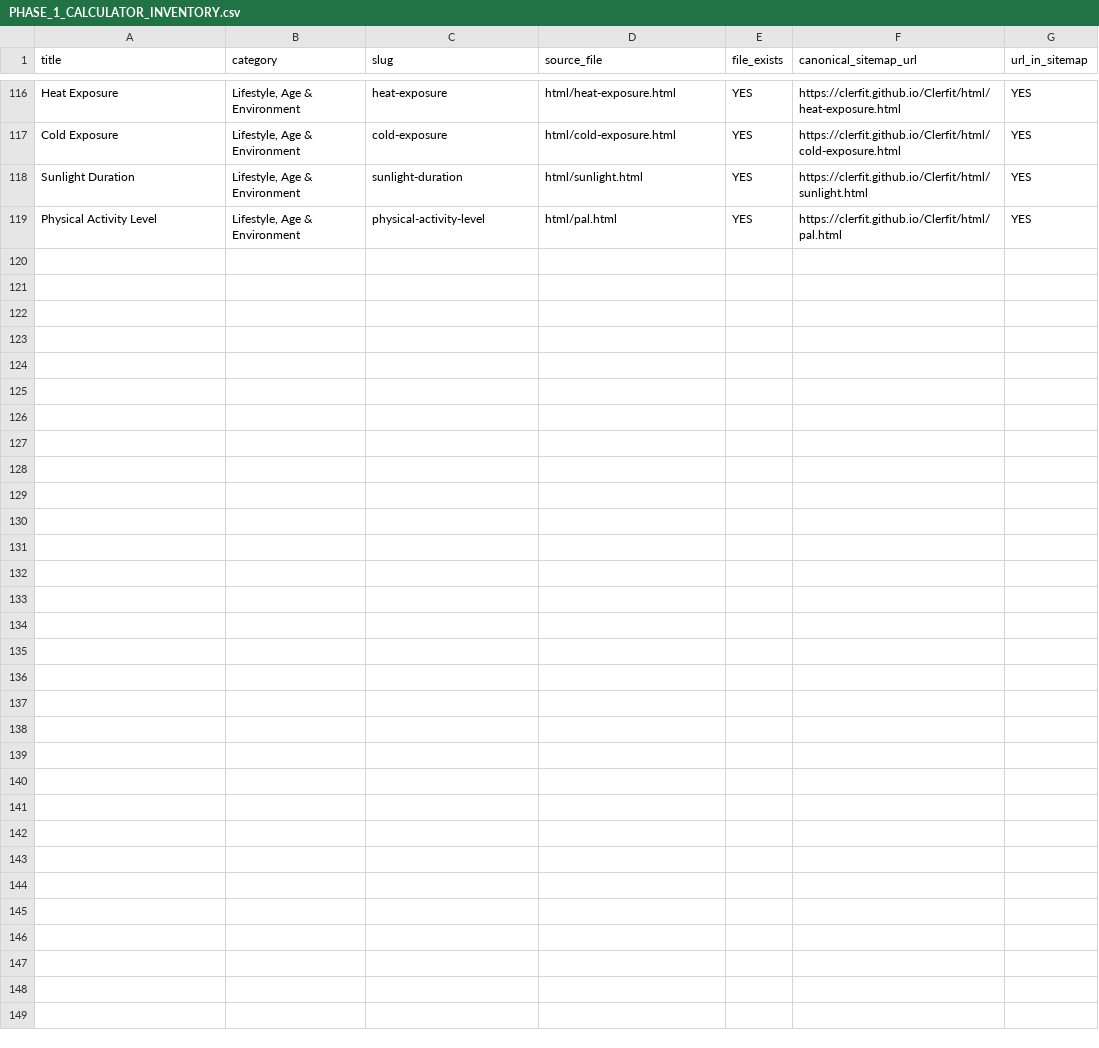
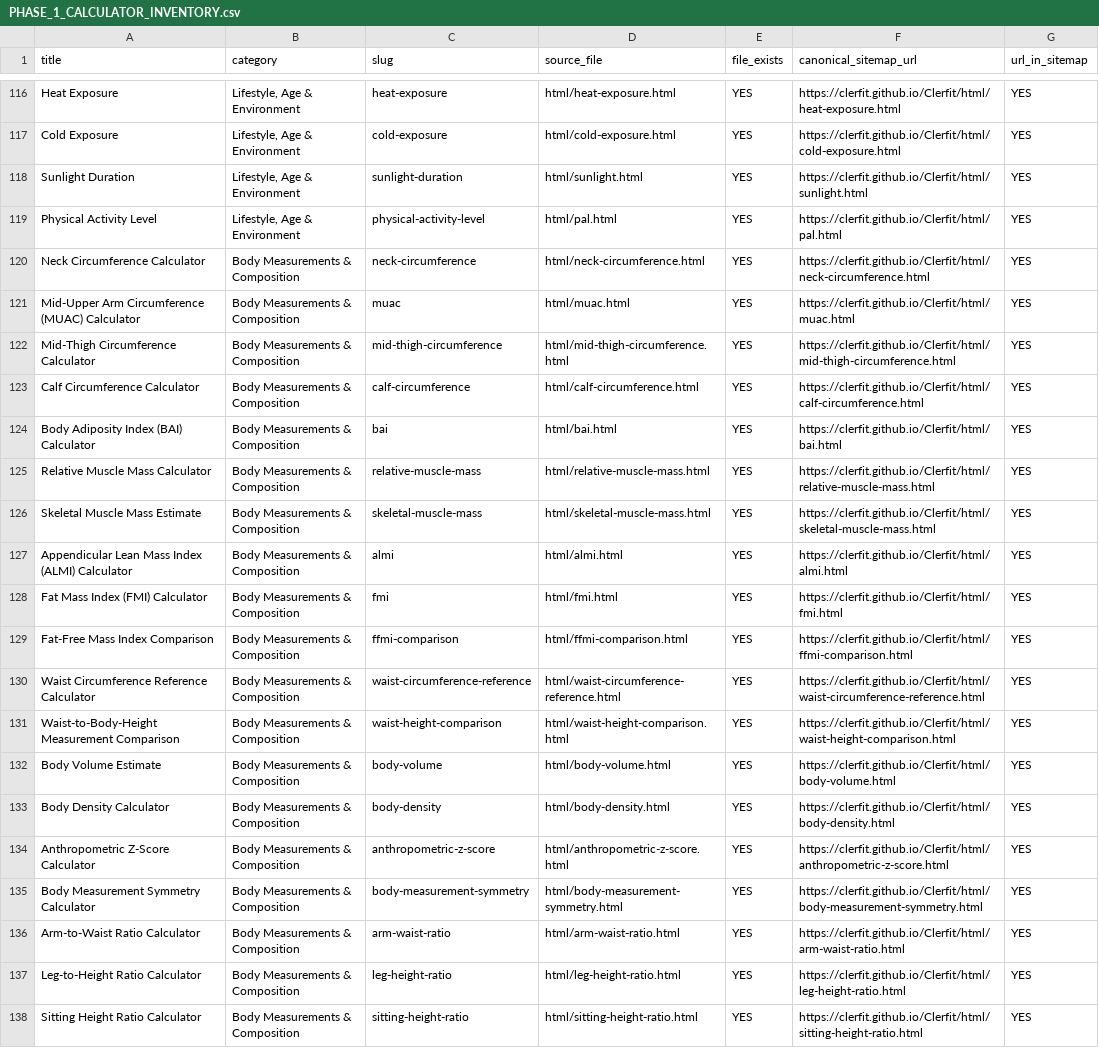
Before and after one commit to clerfit/Clerfit, a CSV file: PHASE_1_CALCULATOR_INVENTORY.csv, drawn as a sheet; only a part is shown, gaps mark what is left out.

Commit message:
Add 19 anthropometric calculators and consistent footer spacing
Add missing anthropometric calculators, synchronize input audits, and ensure every shared footer has a spaced icon row.

```diff
--- a/PHASE_1_CALCULATOR_INVENTORY.csv
+++ b/PHASE_1_CALCULATOR_INVENTORY.csv
@@ -119 +119,20 @@ title,category,slug,source_file,file_exists,canonical_sitemap_url,url_in_sitemap
 "Physical Activity Level","Lifestyle, Age & Environment","physical-activity-level","html/pal.html","YES","https://clerfit.github.io/Clerfit/html/pal.html","YES"
+"Neck Circumference Calculator","Body Measurements & Composition","neck-circumference","html/neck-circumference.html","YES","https://clerfit.github.io/Clerfit/html/neck-circumference.html","YES"
+"Mid-Upper Arm Circumference (MUAC) Calculator","Body Measurements & Composition","muac","html/muac.html","YES","https://clerfit.github.io/Clerfit/html/muac.html","YES"
+"Mid-Thigh Circumference Calculator","Body Measurements & Composition","mid-thigh-circumference","html/mid-thigh-circumference.html","YES","https://clerfit.github.io/Clerfit/html/mid-thigh-circumference.html","YES"
+"Calf Circumference Calculator","Body Measurements & Composition","calf-circumference","html/calf-circumference.html","YES","https://clerfit.github.io/Clerfit/html/calf-circumference.html","YES"
+"Body Adiposity Index (BAI) Calculator","Body Measurements & Composition","bai","html/bai.html","YES","https://clerfit.github.io/Clerfit/html/bai.html","YES"
+"Relative Muscle Mass Calculator","Body Measurements & Composition","relative-muscle-mass","html/relative-muscle-mass.html","YES","https://clerfit.github.io/Clerfit/html/relative-muscle-mass.html","YES"
+"Skeletal Muscle Mass Estimate","Body Measurements & Composition","skeletal-muscle-mass","html/skeletal-muscle-mass.html","YES","https://clerfit.github.io/Clerfit/html/skeletal-muscle-mass.html","YES"
+"Appendicular Lean Mass Index (ALMI) Calculator","Body Measurements & Composition","almi","html/almi.html","YES","https://clerfit.github.io/Clerfit/html/almi.html","YES"
+"Fat Mass Index (FMI) Calculator","Body Measurements & Composition","fmi","html/fmi.html","YES","https://clerfit.github.io/Clerfit/html/fmi.html","YES"
+"Fat-Free Mass Index Comparison","Body Measurements & Composition","ffmi-comparison","html/ffmi-comparison.html","YES","https://clerfit.github.io/Clerfit/html/ffmi-comparison.html","YES"
+"Waist Circumference Reference Calculator","Body Measurements & Composition","waist-circumference-reference","html/waist-circumference-reference.html","YES","https://clerfit.github.io/Clerfit/html/waist-circumference-reference.html","YES"
+"Waist-to-Body-Height Measurement Comparison","Body Measurements & Composition","waist-height-comparison","html/waist-height-comparison.html","YES","https://clerfit.github.io/Clerfit/html/waist-height-comparison.html","YES"
+"Body Volume Estimate","Body Measurements & Composition","body-volume","html/body-volume.html","YES","https://clerfit.github.io/Clerfit/html/body-volume.html","YES"
+"Body Density Calculator","Body Measurements & Composition","body-density","html/body-density.html","YES","https://clerfit.github.io/Clerfit/html/body-density.html","YES"
+"Anthropometric Z-Score Calculator","Body Measurements & Composition","anthropometric-z-score","html/anthropometric-z-score.html","YES","https://clerfit.github.io/Clerfit/html/anthropometric-z-score.html","YES"
+"Body Measurement Symmetry Calculator","Body Measurements & Composition","body-measurement-symmetry","html/body-measurement-symmetry.html","YES","https://clerfit.github.io/Clerfit/html/body-measurement-symmetry.html","YES"
+"Arm-to-Waist Ratio Calculator","Body Measurements & Composition","arm-waist-ratio","html/arm-waist-ratio.html","YES","https://clerfit.github.io/Clerfit/html/arm-waist-ratio.html","YES"
+"Leg-to-Height Ratio Calculator","Body Measurements & Composition","leg-height-ratio","html/leg-height-ratio.html","YES","https://clerfit.github.io/Clerfit/html/leg-height-ratio.html","YES"
+"Sitting Height Ratio Calculator","Body Measurements & Composition","sitting-height-ratio","html/sitting-height-ratio.html","YES","https://clerfit.github.io/Clerfit/html/sitting-height-ratio.html","YES"
```
Also changed, not shown: INPUT_BOUNDARY_VERIFIED.csv, 33 other files.
